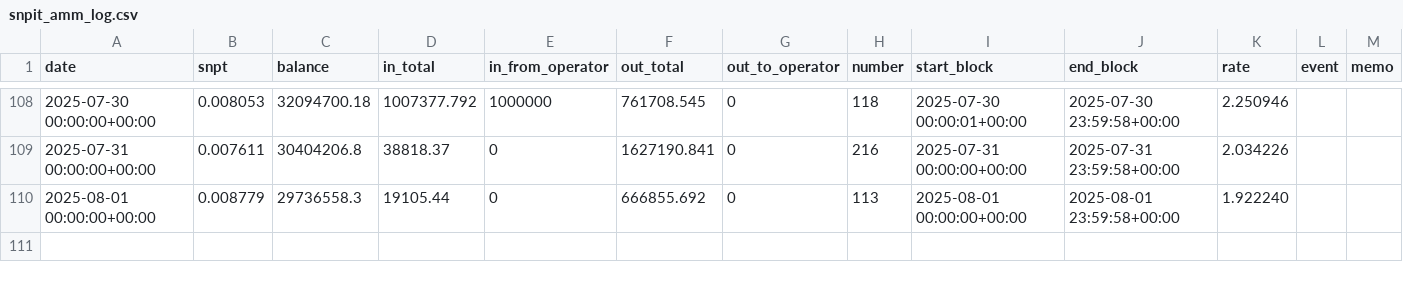
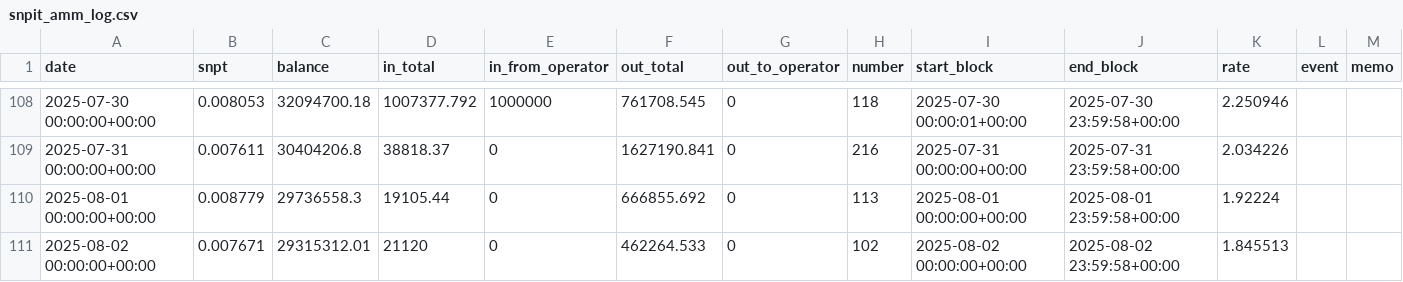
Before and after one commit to hachijyo/snpit-amm-dashboard, a CSV file: snpit_amm_log.csv, drawn as a sheet; only a part is shown, gaps mark what is left out.

Commit message:
Add files via upload

```diff
--- a/snpit_amm_log.csv
+++ b/snpit_amm_log.csv
@@ -109,2 +109,3 @@ date,snpt,balance,in_total,in_from_operator,out_total,out_to_operator,number,sta
 2025-07-31 00:00:00+00:00,0.007611,30404206.8,38818.37,0,1627190.841,0,216,2025-07-31 00:00:00+00:00,2025-07-31 23:59:58+00:00,2.034226,,
-2025-08-01 00:00:00+00:00,0.008779,29736558.3,19105.44,0,666855.692,0,113,2025-08-01 00:00:00+00:00,2025-08-01 23:59:58+00:00,1.922240 ,,
+2025-08-01 00:00:00+00:00,0.008779,29736558.3,19105.44,0,666855.692,0,113,2025-08-01 00:00:00+00:00,2025-08-01 23:59:58+00:00,1.92224,,
+2025-08-02 00:00:00+00:00,0.007671,29315312.01,21120,0,462264.533,0,102,2025-08-02 00:00:00+00:00,2025-08-02 23:59:58+00:00,1.845513,,
```
